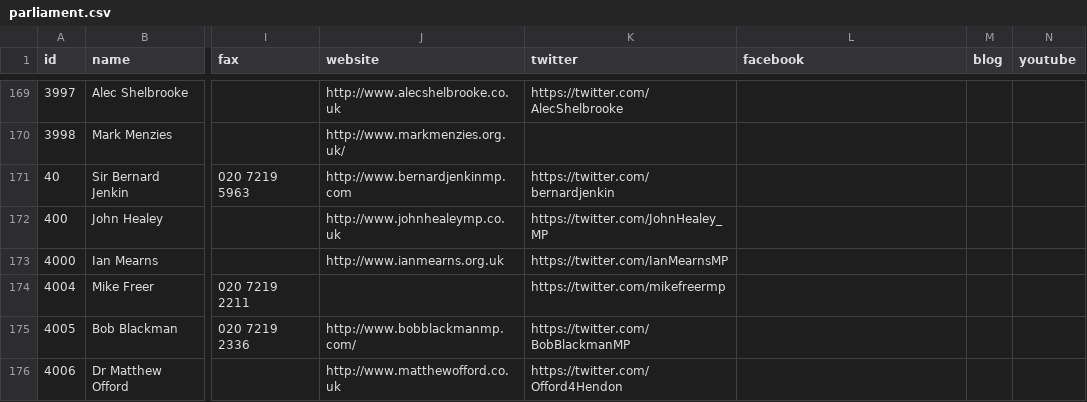
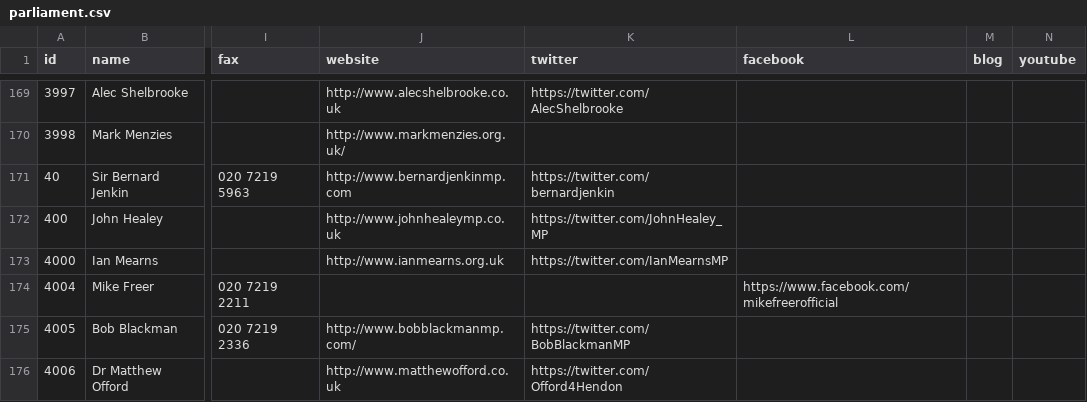
Before and after one commit to loudspeek/representa, a CSV file: data/UK/Commons/sources/morph/parliament.csv, drawn as a sheet; only a part is shown, gaps mark what is left out; the diff covers the shown part only; the diff names each change by its address in the sheet, - before the commit and + after, or states it on an @@ line.

```diff
--- a/data/UK/Commons/sources/morph/parliament.csv
+++ b/data/UK/Commons/sources/morph/parliament.csv
-K174 (twitter): https://twitter.com/mikefreermp
+K174 (twitter): (empty)
-L174 (facebook): (empty)
+L174 (facebook): https://www.facebook.com/mikefreerofficial
```
Also changed, not shown: 52 edited cells elsewhere in this file, data/UK/Commons/sources/morph/areas.csv, 16 other files.
